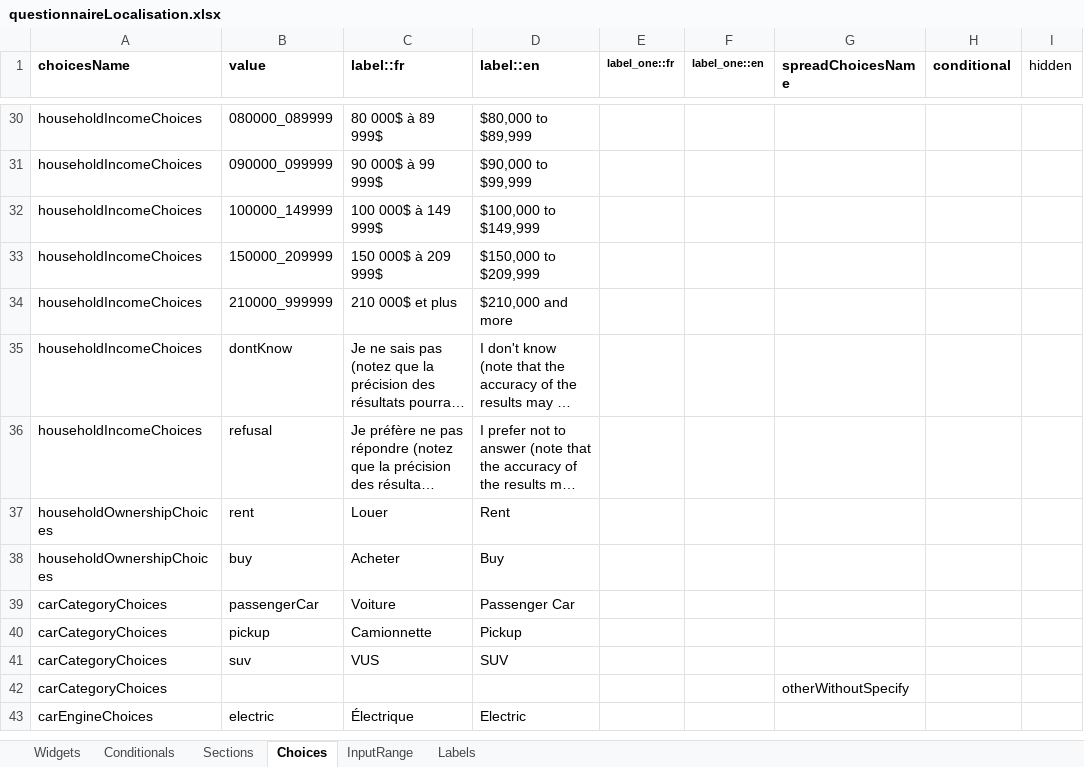
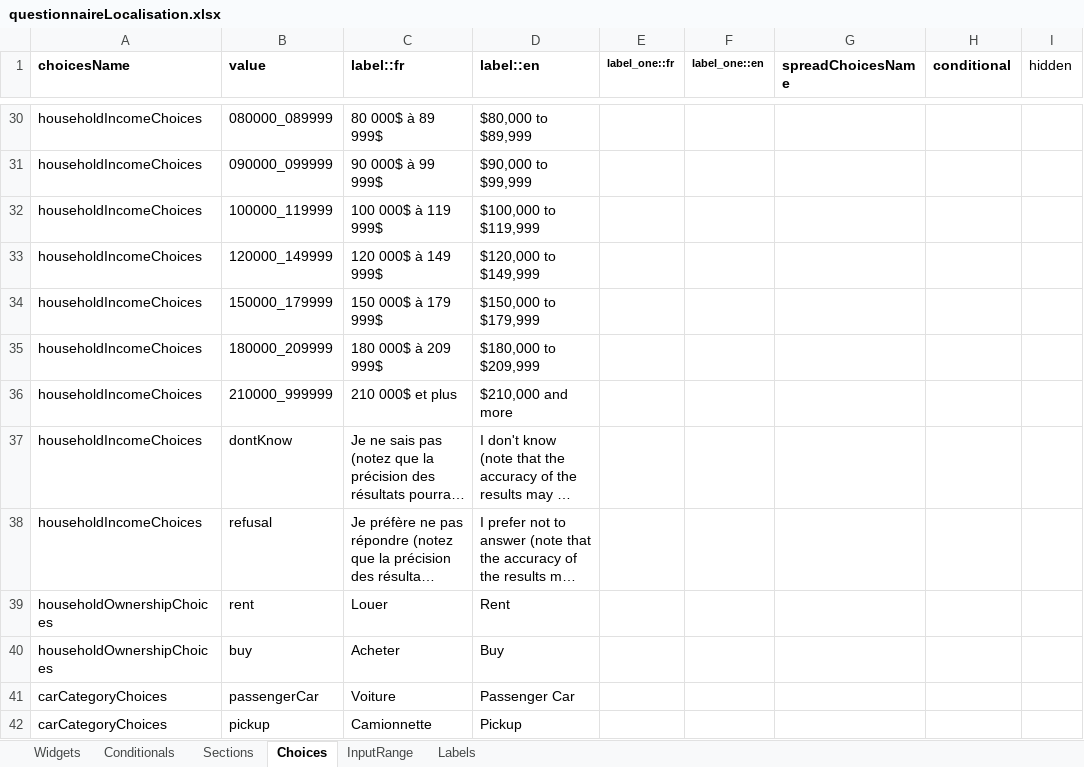
Before and after one commit to chairemobilite/localisation, an Excel workbook: localisation/references/questionnaireLocalisation.xlsx, sheet Choices, drawn as a sheet; only a part is shown, gaps mark what is left out; the shorter side is filled out with more unchanged rows; long unchanged cells end in …; values as stored, in another font and other column widths than the file's, no borders; addresses are those after the commit; the diff names each change by its address in the sheet, - before the commit and + after, or states it on an @@ line.

Commit message:
Update income brackets in car ownership calculations and localization
- Adjusted income ranges in carOwnership.ts to reflect brackets from the car cost model

```diff
--- a/localisation/references/questionnaireLocalisation.xlsx (sheet Choices)
+++ b/localisation/references/questionnaireLocalisation.xlsx (sheet Choices)
-B32 (value): 100000_149999
+B32 (value): 100000_119999
-C32 (label::fr): 100 000$ à 149 999$
+C32 (label::fr): 100 000$ à 119 999$
-D32 (label::en): $100,000 to $149,999
+D32 (label::en): $100,000 to $119,999
+row 33: householdIncomeChoices | 120000_149999 | 120 000$ à 149 999$ | $120,000 to $149,999
+row 34: householdIncomeChoices | 150000_179999 | 150 000$ à 179 999$ | $150,000 to $179,999
-B35 (value): 150000_209999
+B35 (value): 180000_209999
-C35 (label::fr): 150 000$ à 209 999$
+C35 (label::fr): 180 000$ à 209 999$
-D35 (label::en): $150,000 to $209,999
+D35 (label::en): $180,000 to $209,999
```
Also changed, not shown: 1 other file.
